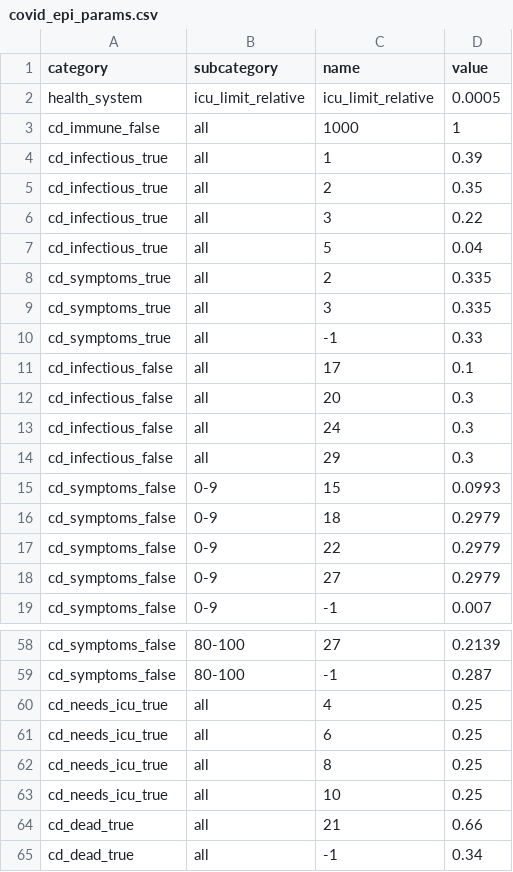
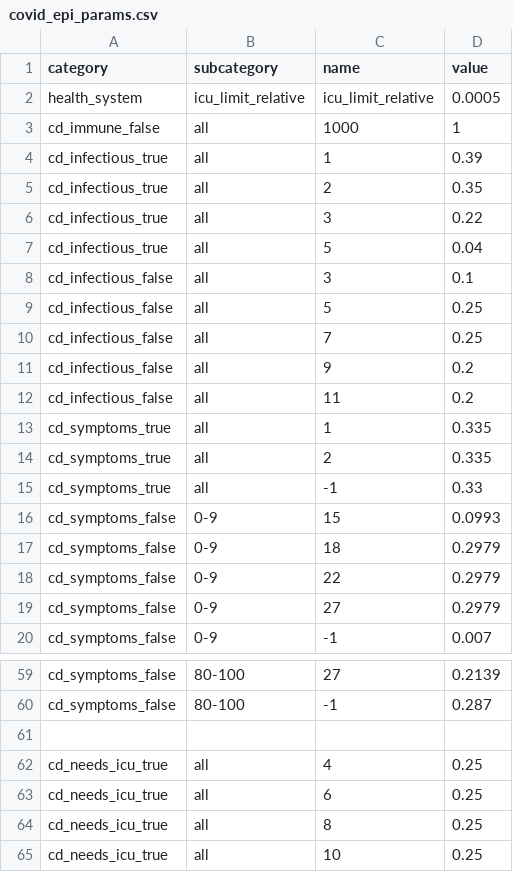
Before and after one commit to covid-19-impact-lab/sid, a CSV file: src/sid/covid_epi_params.csv, drawn as a sheet; only a part is shown, gaps mark what is left out; the shorter side is filled out with more unchanged rows; removed rows and columns are numbered as before the commit, all else as after; the diff names each change by its address in the sheet, - before the commit and + after, or states it on an @@ line.

Commit message:
Update infectiousness parameters and their documentation.

```diff
--- a/src/sid/covid_epi_params.csv
+++ b/src/sid/covid_epi_params.csv
+row 8: cd_infectious_false | all | 3 | 0.1
+row 9: cd_infectious_false | all | 5 | 0.25
+row 10: cd_infectious_false | all | 7 | 0.25
+row 11: cd_infectious_false | all | 9 | 0.2
+row 12: cd_infectious_false | all | 11 | 0.2
+row 13: cd_symptoms_true | all | 1 | 0.335
-row 9: cd_symptoms_true | all | 3 | 0.335
-row 11: cd_infectious_false | all | 17 | 0.1
-row 12: cd_infectious_false | all | 20 | 0.3
-row 13: cd_infectious_false | all | 24 | 0.3
-row 14: cd_infectious_false | all | 29 | 0.3
+row 61: (empty)
```
Also changed, not shown: 5 other files.
